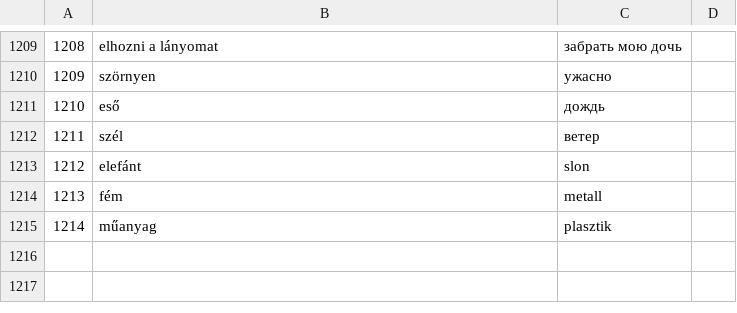
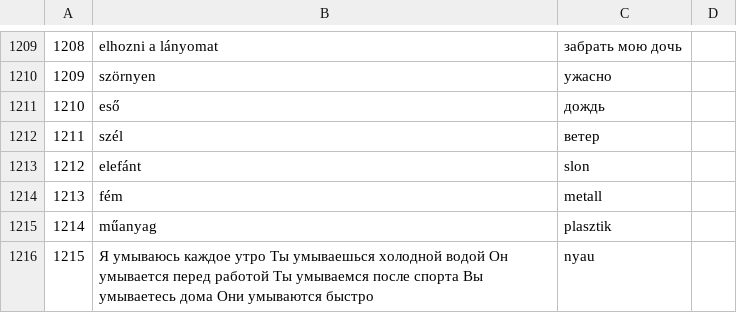
Before and after one commit to IstvanR/russian-swipe, a CSV file: words.csv, drawn as a sheet; only a part is shown, gaps mark what is left out; the diff names each change by its address in the sheet, - before the commit and + after, or states it on an @@ line.

Commit message:
V1.4

```diff
--- a/words.csv
+++ b/words.csv
+row 1216: 1215 | Я умываюсь каждое утро Ты умываешься холодной водой Он умывается перед работой Tы умываемся после спорта Вы умываетесь дома Они умываются быстро | nyau
```
